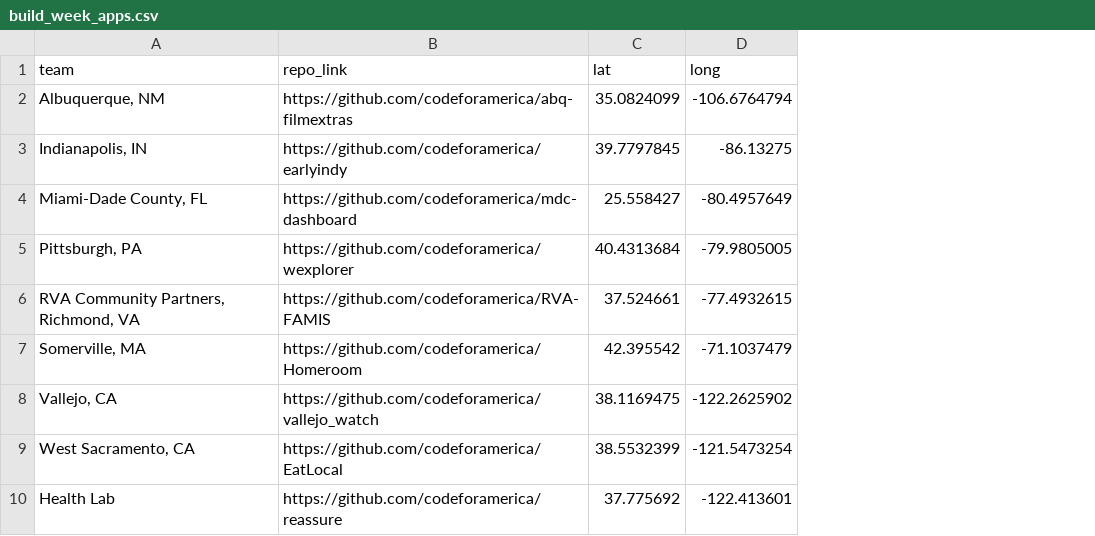
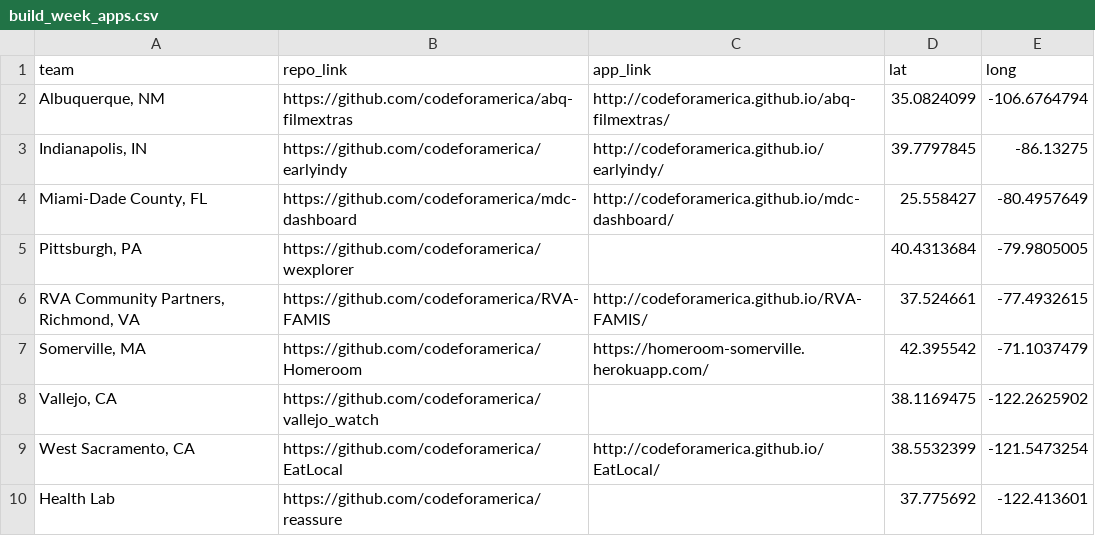
Before and after one commit to codeforamerica/build-week, a CSV file: build_week_apps.csv, drawn as a sheet; the diff names each change by its address in the sheet, - before the commit and + after, or states it on an @@ line.

Commit message:
adding app links

```diff
--- a/build_week_apps.csv
+++ b/build_week_apps.csv
+column C (app_link), rows 2-9: http://codeforamerica.github.io/abq-filmextras/ | http://codeforamerica.github.io/earlyindy/ | http://codeforamerica.github.io/mdc-dashboard/ |  | http://codeforamerica.github.io/RVA-FAMIS/ | https://homeroom-somerville.herokuapp.com/ |  | http://codeforamerica.github.io/EatLocal/
```
